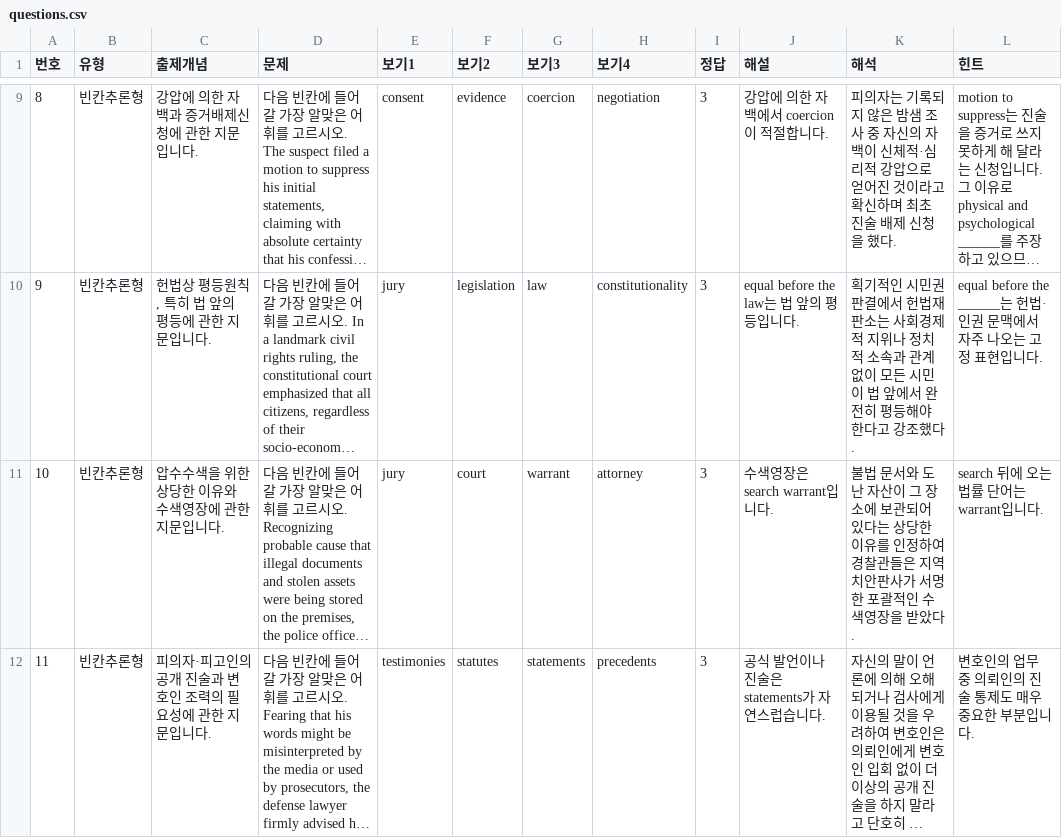
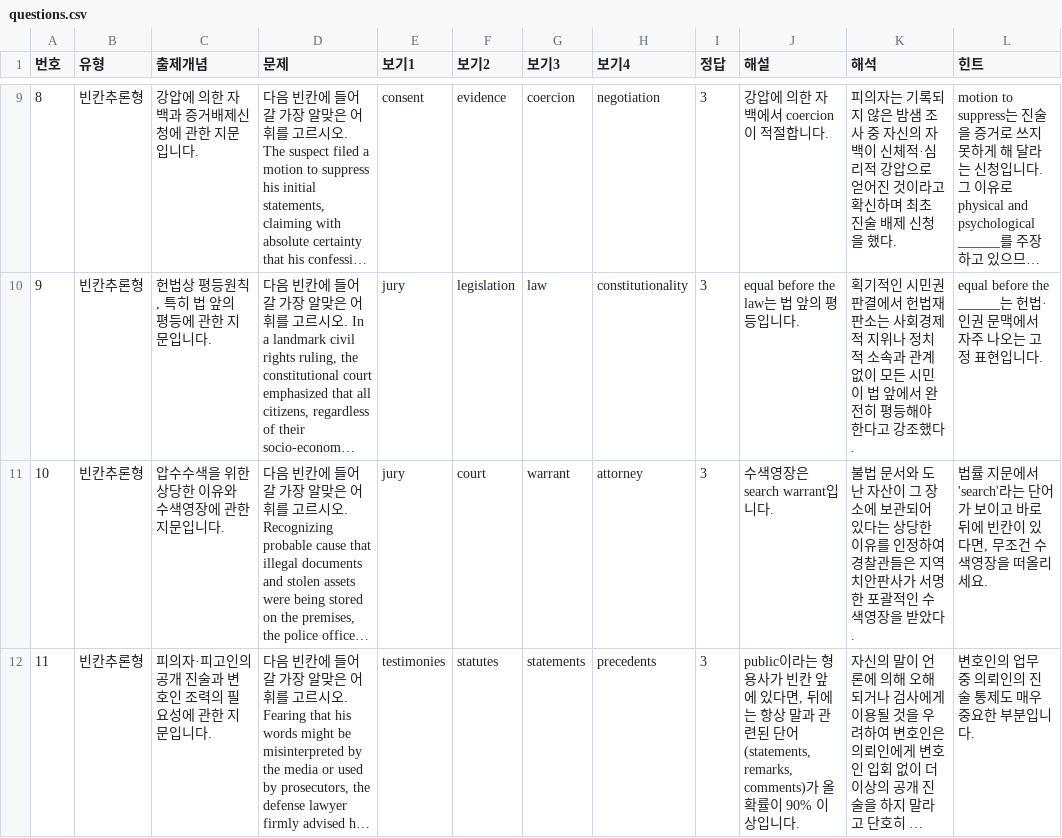
Before and after one commit to davidhor2026/law-english, a CSV file: questions.csv, drawn as a sheet; only a part is shown, gaps mark what is left out; long unchanged cells end in …; the diff covers the shown part only; the diff names each change by its address in the sheet, - before the commit and + after, or states it on an @@ line.

Commit message:
Update questions.csv

```diff
--- a/questions.csv
+++ b/questions.csv
-L11 (힌트): search 뒤에 오는 법률 단어는 warrant입니다.
+L11 (힌트): 법률 지문에서 'search'라는 단어가 보이고 바로 뒤에 빈칸이 있다면, 무조건 수색영장을 떠올리세요.
-J12 (해설): 공식 발언이나 진술은 statements가 자연스럽습니다.
+J12 (해설): public이라는 형용사가 빈칸 앞에 있다면, 뒤에는 항상 말과 관련된 단어(statements, remarks, comments)가 올 확률이 90% 이상입니다.
```
Also changed, not shown: 2 edited cells elsewhere in this file.
